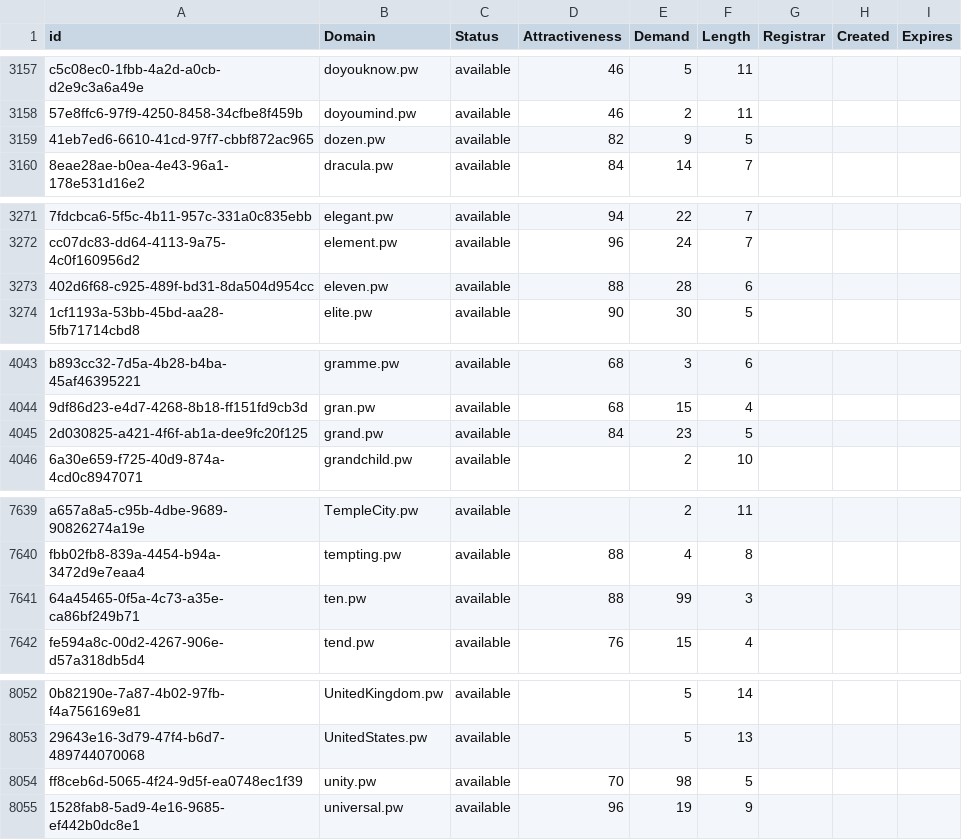
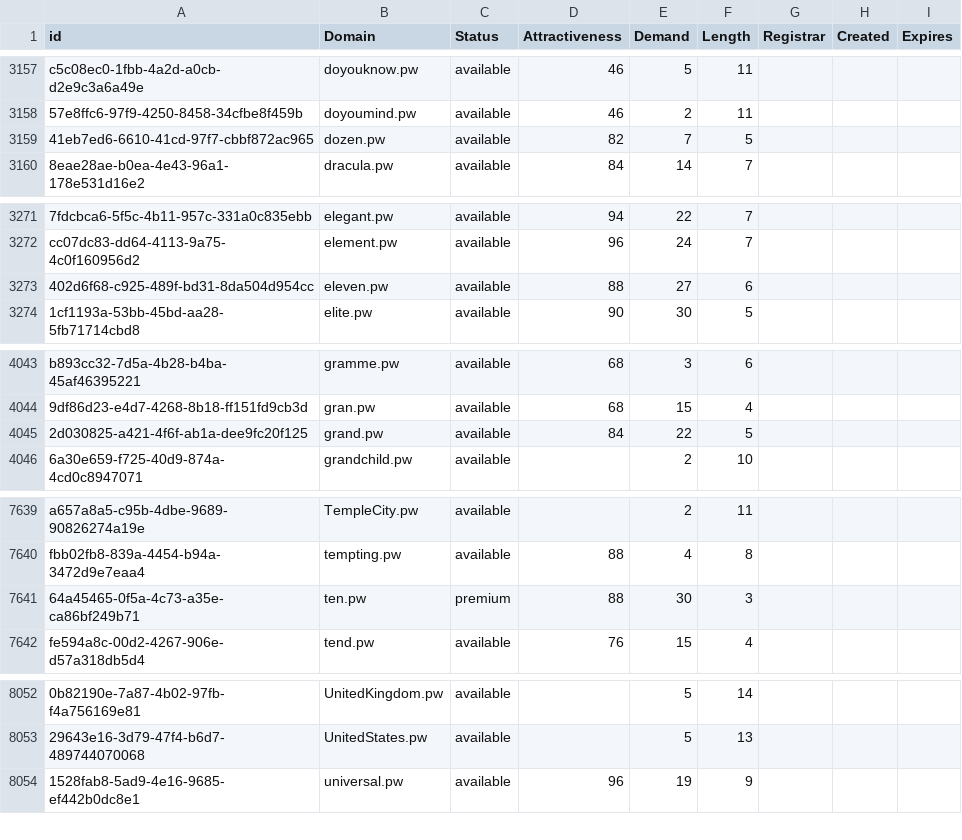
Before and after one commit to UniqueDomains/pw-oneword-domains, a CSV file: pw.csv, drawn as a sheet; only a part is shown, gaps mark what is left out; the diff covers the shown part only; the diff names each change by its address in the sheet, - before the commit and + after, or states it on an @@ line.

Commit message:
Domains update

```diff
--- a/pw.csv
+++ b/pw.csv
-E3159 (Demand): 9
+E3159 (Demand): 7
-E3273 (Demand): 28
+E3273 (Demand): 27
-E4045 (Demand): 23
+E4045 (Demand): 22
-C7641 (Status): available
+C7641 (Status): premium
-E7641 (Demand): 99
+E7641 (Demand): 30
-row 8054: ff8ceb6d-5065-4f24-9d5f-ea0748ec1f39 | unity.pw | available | 70 | 98 | 5
```
Also changed, not shown: 2 edited cells elsewhere in this file, 2 other files.
